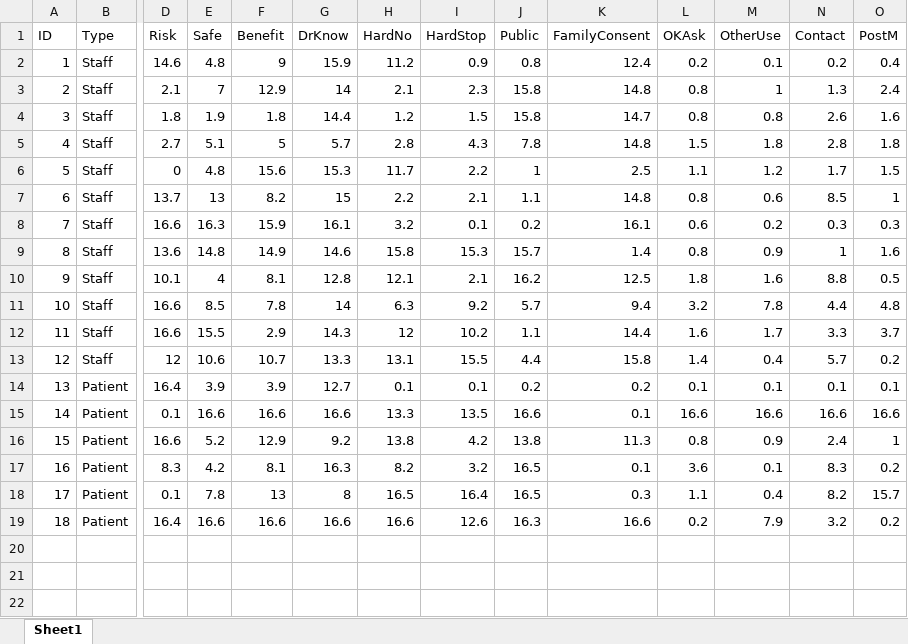
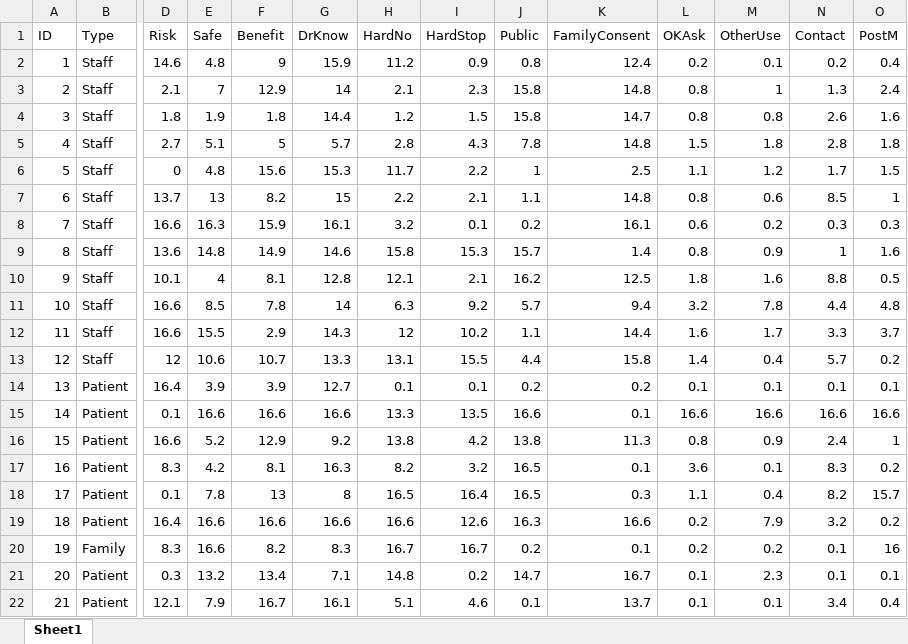
Before and after one commit to lewisfromlewis/consent-views, an Excel workbook: Views.xlsx, sheet Sheet1, drawn as a sheet; only a part is shown, gaps mark what is left out; values as stored, in another font and other column widths than the file's, no borders; rows hold the shown columns only; the diff names each change by its address in the sheet, - before the commit and + after, or states it on an @@ line.

Commit message:
to participant 21

```diff
--- a/Views.xlsx (sheet Sheet1)
+++ b/Views.xlsx (sheet Sheet1)
+row 20: 19 | Family | 8.3 | 16.6 | 8.2 | 8.3 | 16.7 | 16.7 | 0.2 | 0.1 | 0.2 | 0.2 | 0.1 | 16
+row 21: 20 | Patient | 0.3 | 13.2 | 13.4 | 7.1 | 14.8 | 0.2 | 14.7 | 16.7 | 0.1 | 2.3 | 0.1 | 0.1
+row 22: 21 | Patient | 12.1 | 7.9 | 16.7 | 16.1 | 5.1 | 4.6 | 0.1 | 13.7 | 0.1 | 0.1 | 3.4 | 0.4
```
